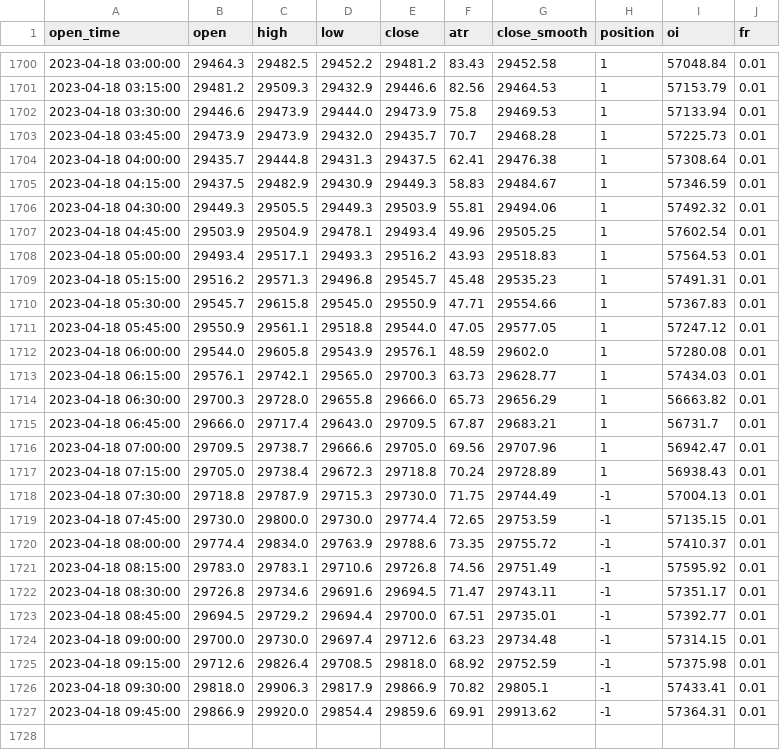
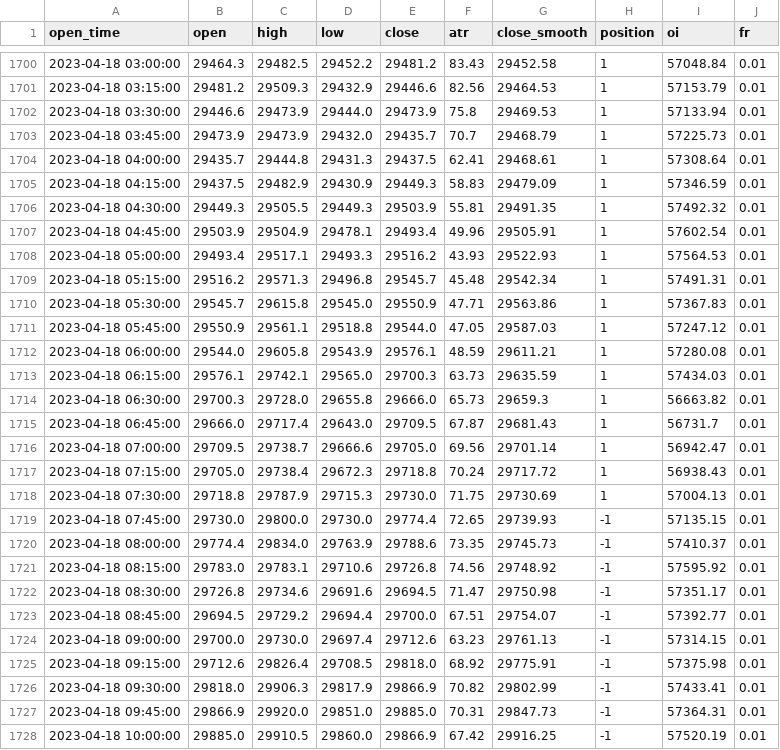
Before and after one commit to jaymgonzalez/btc-csv, a CSV file: 15m_bybit.csv, drawn as a sheet; only a part is shown, gaps mark what is left out; the diff covers the shown part only.

```diff
--- a/15m_bybit.csv
+++ b/15m_bybit.csv
@@ -1702,26 +1702,27 @@ open_time,open,high,low,close,atr,close_smooth,position,oi,fr
 2023-04-18 03:30:00,29446.6,29473.9,29444.0,29473.9,75.8,29469.53,1,57133.94,0.01
-2023-04-18 03:45:00,29473.9,29473.9,29432.0,29435.7,70.7,29468.28,1,57225.73,0.01
-2023-04-18 04:00:00,29435.7,29444.8,29431.3,29437.5,62.41,29476.38,1,57308.64,0.01
-2023-04-18 04:15:00,29437.5,29482.9,29430.9,29449.3,58.83,29484.67,1,57346.59,0.01
-2023-04-18 04:30:00,29449.3,29505.5,29449.3,29503.9,55.81,29494.06,1,57492.32,0.01
-2023-04-18 04:45:00,29503.9,29504.9,29478.1,29493.4,49.96,29505.25,1,57602.54,0.01
-2023-04-18 05:00:00,29493.4,29517.1,29493.3,29516.2,43.93,29518.83,1,57564.53,0.01
-2023-04-18 05:15:00,29516.2,29571.3,29496.8,29545.7,45.48,29535.23,1,57491.31,0.01
-2023-04-18 05:30:00,29545.7,29615.8,29545.0,29550.9,47.71,29554.66,1,57367.83,0.01
-2023-04-18 05:45:00,29550.9,29561.1,29518.8,29544.0,47.05,29577.05,1,57247.12,0.01
-2023-04-18 06:00:00,29544.0,29605.8,29543.9,29576.1,48.59,29602.0,1,57280.08,0.01
-2023-04-18 06:15:00,29576.1,29742.1,29565.0,29700.3,63.73,29628.77,1,57434.03,0.01
-2023-04-18 06:30:00,29700.3,29728.0,29655.8,29666.0,65.73,29656.29,1,56663.82,0.01
-2023-04-18 06:45:00,29666.0,29717.4,29643.0,29709.5,67.87,29683.21,1,56731.7,0.01
-2023-04-18 07:00:00,29709.5,29738.7,29666.6,29705.0,69.56,29707.96,1,56942.47,0.01
-2023-04-18 07:15:00,29705.0,29738.4,29672.3,29718.8,70.24,29728.89,1,56938.43,0.01
-2023-04-18 07:30:00,29718.8,29787.9,29715.3,29730.0,71.75,29744.49,-1,57004.13,0.01
-2023-04-18 07:45:00,29730.0,29800.0,29730.0,29774.4,72.65,29753.59,-1,57135.15,0.01
-2023-04-18 08:00:00,29774.4,29834.0,29763.9,29788.6,73.35,29755.72,-1,57410.37,0.01
-2023-04-18 08:15:00,29783.0,29783.1,29710.6,29726.8,74.56,29751.49,-1,57595.92,0.01
-2023-04-18 08:30:00,29726.8,29734.6,29691.6,29694.5,71.47,29743.11,-1,57351.17,0.01
-2023-04-18 08:45:00,29694.5,29729.2,29694.4,29700.0,67.51,29735.01,-1,57392.77,0.01
-2023-04-18 09:00:00,29700.0,29730.0,29697.4,29712.6,63.23,29734.48,-1,57314.15,0.01
-2023-04-18 09:15:00,29712.6,29826.4,29708.5,29818.0,68.92,29752.59,-1,57375.98,0.01
-2023-04-18 09:30:00,29818.0,29906.3,29817.9,29866.9,70.82,29805.1,-1,57433.41,0.01
-2023-04-18 09:45:00,29866.9,29920.0,29854.4,29859.6,69.91,29913.62,-1,57364.31,0.01
+2023-04-18 03:45:00,29473.9,29473.9,29432.0,29435.7,70.7,29468.79,1,57225.73,0.01
+2023-04-18 04:00:00,29435.7,29444.8,29431.3,29437.5,62.41,29468.61,1,57308.64,0.01
+2023-04-18 04:15:00,29437.5,29482.9,29430.9,29449.3,58.83,29479.09,1,57346.59,0.01
+2023-04-18 04:30:00,29449.3,29505.5,29449.3,29503.9,55.81,29491.35,1,57492.32,0.01
+2023-04-18 04:45:00,29503.9,29504.9,29478.1,29493.4,49.96,29505.91,1,57602.54,0.01
+2023-04-18 05:00:00,29493.4,29517.1,29493.3,29516.2,43.93,29522.93,1,57564.53,0.01
+2023-04-18 05:15:00,29516.2,29571.3,29496.8,29545.7,45.48,29542.34,1,57491.31,0.01
+2023-04-18 05:30:00,29545.7,29615.8,29545.0,29550.9,47.71,29563.86,1,57367.83,0.01
+2023-04-18 05:45:00,29550.9,29561.1,29518.8,29544.0,47.05,29587.03,1,57247.12,0.01
+2023-04-18 06:00:00,29544.0,29605.8,29543.9,29576.1,48.59,29611.21,1,57280.08,0.01
+2023-04-18 06:15:00,29576.1,29742.1,29565.0,29700.3,63.73,29635.59,1,57434.03,0.01
+2023-04-18 06:30:00,29700.3,29728.0,29655.8,29666.0,65.73,29659.3,1,56663.82,0.01
+2023-04-18 06:45:00,29666.0,29717.4,29643.0,29709.5,67.87,29681.43,1,56731.7,0.01
+2023-04-18 07:00:00,29709.5,29738.7,29666.6,29705.0,69.56,29701.14,1,56942.47,0.01
+2023-04-18 07:15:00,29705.0,29738.4,29672.3,29718.8,70.24,29717.72,1,56938.43,0.01
+2023-04-18 07:30:00,29718.8,29787.9,29715.3,29730.0,71.75,29730.69,1,57004.13,0.01
+2023-04-18 07:45:00,29730.0,29800.0,29730.0,29774.4,72.65,29739.93,-1,57135.15,0.01
+2023-04-18 08:00:00,29774.4,29834.0,29763.9,29788.6,73.35,29745.73,-1,57410.37,0.01
+2023-04-18 08:15:00,29783.0,29783.1,29710.6,29726.8,74.56,29748.92,-1,57595.92,0.01
+2023-04-18 08:30:00,29726.8,29734.6,29691.6,29694.5,71.47,29750.98,-1,57351.17,0.01
+2023-04-18 08:45:00,29694.5,29729.2,29694.4,29700.0,67.51,29754.07,-1,57392.77,0.01
+2023-04-18 09:00:00,29700.0,29730.0,29697.4,29712.6,63.23,29761.13,-1,57314.15,0.01
+2023-04-18 09:15:00,29712.6,29826.4,29708.5,29818.0,68.92,29775.91,-1,57375.98,0.01
+2023-04-18 09:30:00,29818.0,29906.3,29817.9,29866.9,70.82,29802.99,-1,57433.41,0.01
+2023-04-18 09:45:00,29866.9,29920.0,29851.0,29885.0,70.31,29847.73,-1,57364.31,0.01
+2023-04-18 10:00:00,29885.0,29910.5,29860.0,29866.9,67.42,29916.25,-1,57520.19,0.01
```
Also changed, not shown: 3 edited cells elsewhere in this file.
